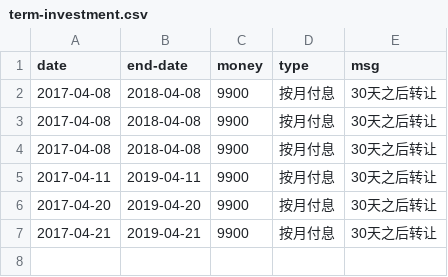
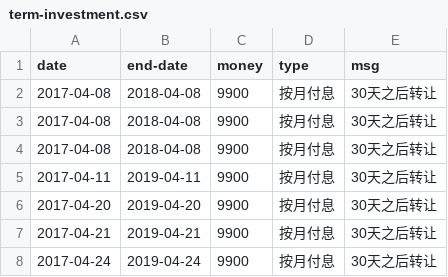
Before and after one commit to jinbin/lifebook, a CSV file: data/investment/term-investment.csv, drawn as a sheet.

Commit message:
update data

```diff
--- a/data/investment/term-investment.csv
+++ b/data/investment/term-investment.csv
@@ -7 +7,2 @@ date, end-date, money, type, msg
 2017-04-21, 2019-04-21, 9900, 按月付息, 30天之后转让
+2017-04-24, 2019-04-24, 9900, 按月付息, 30天之后转让
```
